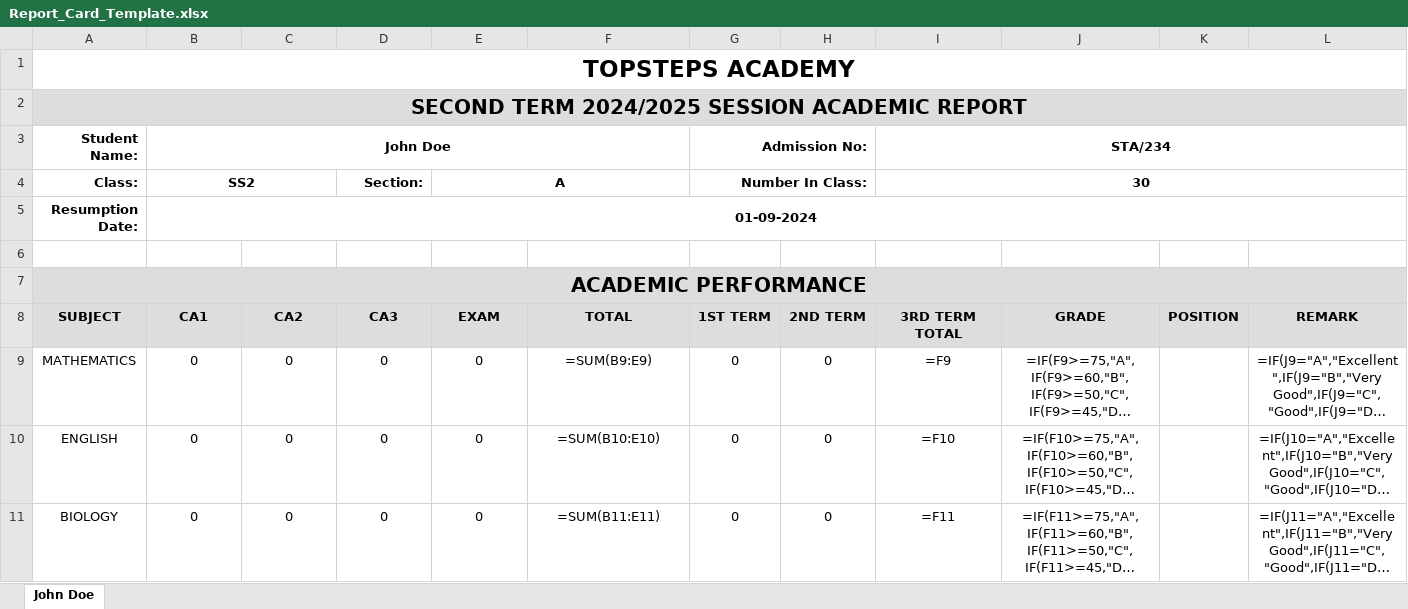
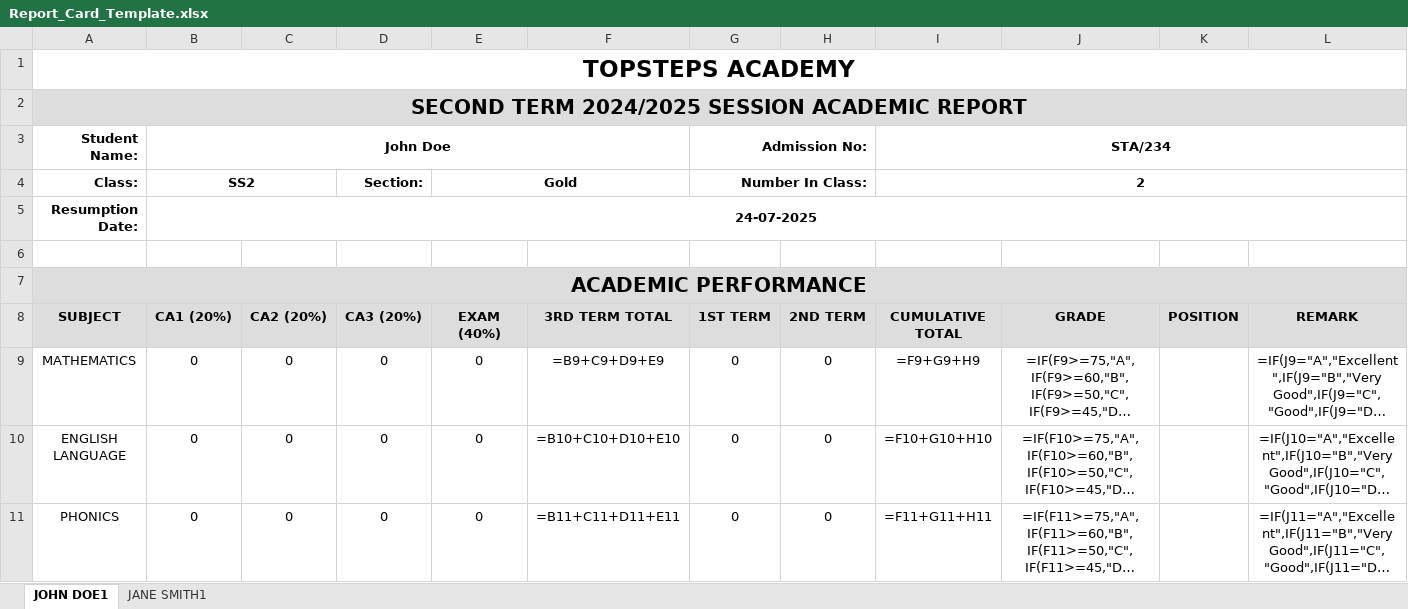
Before and after one commit to Joseph-67/TPSA-resulte-generator, an Excel workbook: Report_Card_Template.xlsx, sheet JOHN DOE1, drawn as a sheet; only a part is shown; long unchanged cells end in …; values as stored, in another font and other column widths than the file's, no borders; formulas without a stored value are shown as written; charts and pictures not drawn; the diff covers the shown part only; the diff names each change by its address in the sheet, - before the commit and + after, or states it on an @@ line.

```diff
--- a/Report_Card_Template.xlsx (sheet JOHN DOE1)
+++ b/Report_Card_Template.xlsx (sheet JOHN DOE1)
-sheet tab: John Doe
+sheet tab: JOHN DOE1
+sheet tab: JANE SMITH1
-E4 (EXAM (40%)): A
+E4 (EXAM (40%)): Gold
-I4 (CUMULATIVE TOTAL): 30
+I4 (CUMULATIVE TOTAL): 2
-B5 (CA1 (20%)): 01-09-2024
+B5 (CA1 (20%)): 24-07-2025
-B8: CA1
+B8: CA1 (20%)
-C8: CA2
+C8: CA2 (20%)
-D8: CA3
+D8: CA3 (20%)
-E8: EXAM
+E8: EXAM (40%)
-F8: TOTAL
+F8: 3RD TERM TOTAL
-I8: 3RD TERM TOTAL
+I8: CUMULATIVE TOTAL
-F9 (3RD TERM TOTAL): =SUM(B9:E9)
+F9 (3RD TERM TOTAL): =B9+C9+D9+E9
-I9 (CUMULATIVE TOTAL): =F9
+I9 (CUMULATIVE TOTAL): =F9+G9+H9
-A10 (SUBJECT): ENGLISH
+A10 (SUBJECT): ENGLISH LANGUAGE
-F10 (3RD TERM TOTAL): =SUM(B10:E10)
+F10 (3RD TERM TOTAL): =B10+C10+D10+E10
-I10 (CUMULATIVE TOTAL): =F10
+I10 (CUMULATIVE TOTAL): =F10+G10+H10
-A11 (SUBJECT): BIOLOGY
+A11 (SUBJECT): PHONICS
-F11 (3RD TERM TOTAL): =SUM(B11:E11)
+F11 (3RD TERM TOTAL): =B11+C11+D11+E11
-I11 (CUMULATIVE TOTAL): =F11
+I11 (CUMULATIVE TOTAL): =F11+G11+H11
```
Also changed, not shown: 2 removed rows, 44 edited cells and cell formats elsewhere in this sheet, charts or pictures, 5 other files.
